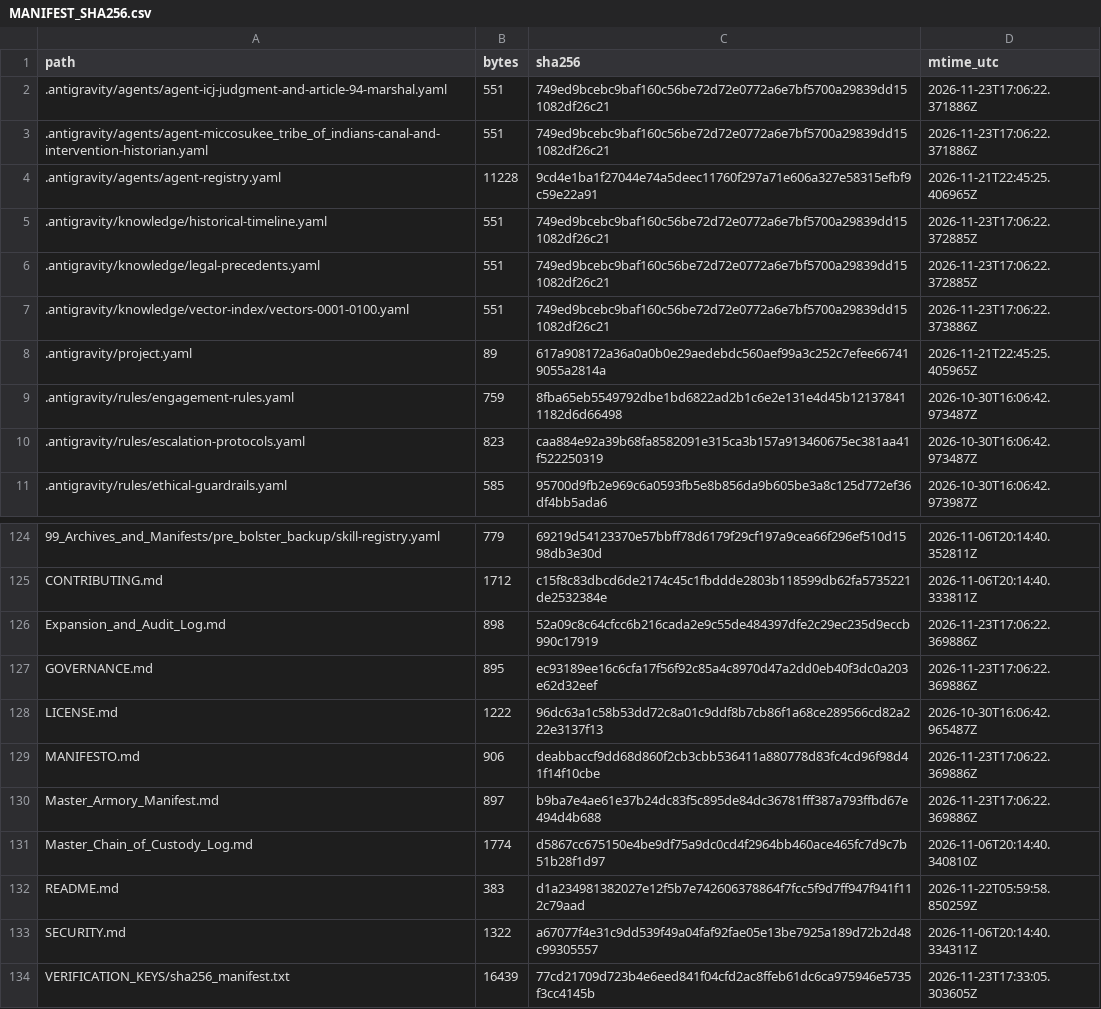
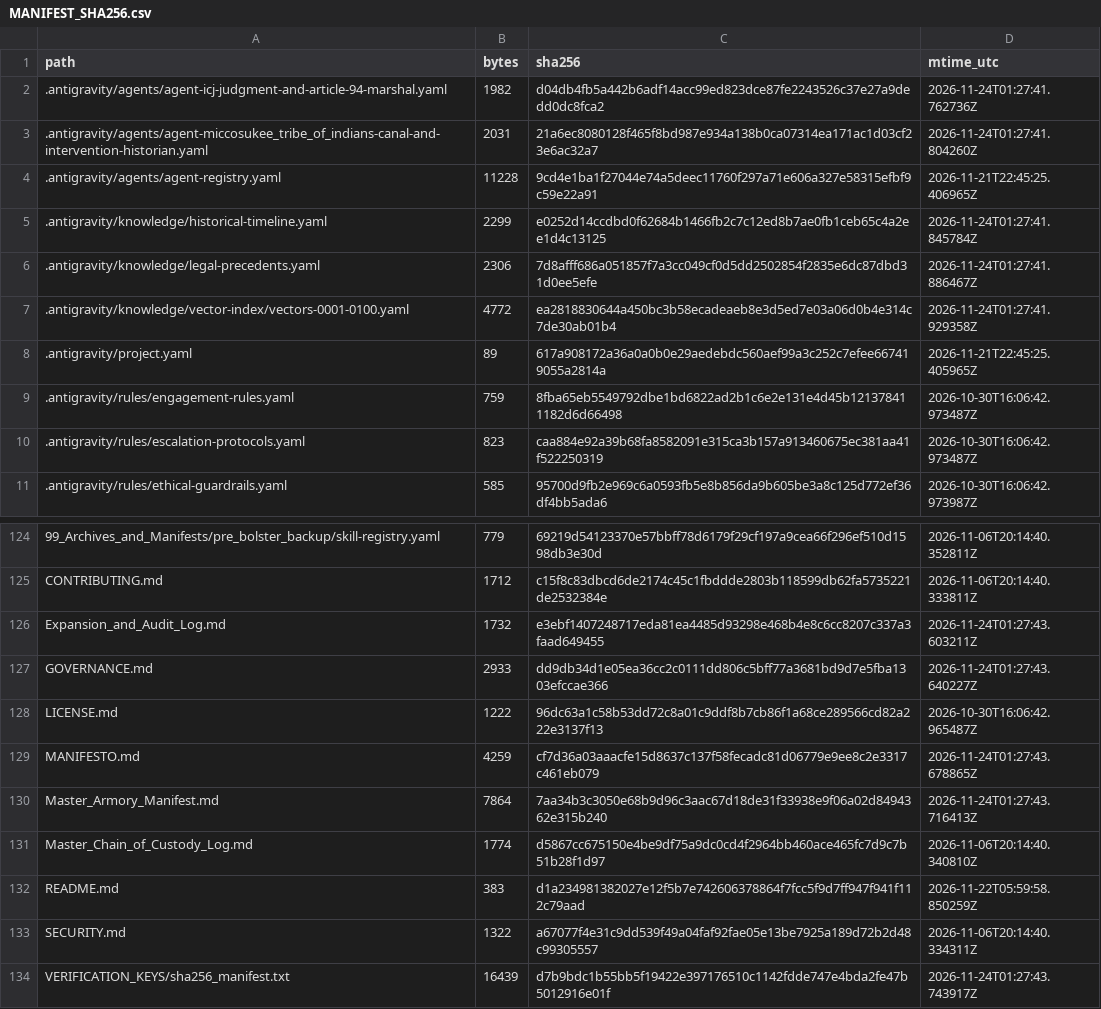
Before and after one commit to GlobalRestitutionAlliance/turtle-island-us-fl-miccosukee-tribe-of-indians-master-litigation, a CSV file: 99_Archives_and_Manifests/MANIFEST_SHA256.csv, drawn as a sheet; only a part is shown, gaps mark what is left out; the diff covers the shown part only.

```diff
--- a/99_Archives_and_Manifests/MANIFEST_SHA256.csv
+++ b/99_Archives_and_Manifests/MANIFEST_SHA256.csv
@@ -1,8 +1,8 @@
 path,bytes,sha256,mtime_utc
-.antigravity/agents/agent-icj-judgment-and-article-94-marshal.yaml,551,749ed9bcebc9baf160c56be72d72e0772a6e7bf5700a29839dd151082df26c21,2026-11-23T17:06:22.371886Z
-.antigravity/agents/agent-miccosukee_tribe_of_indians-canal-and-intervention-historian.yaml,551,749ed9bcebc9baf160c56be72d72e0772a6e7bf5700a29839dd151082df26c21,2026-11-23T17:06:22.371886Z
+.antigravity/agents/agent-icj-judgment-and-article-94-marshal.yaml,1982,d04db4fb5a442b6adf14acc99ed823dce87fe2243526c37e27a9dedd0dc8fca2,2026-11-24T01:27:41.762736Z
+.antigravity/agents/agent-miccosukee_tribe_of_indians-canal-and-intervention-historian.yaml,2031,21a6ec8080128f465f8bd987e934a138b0ca07314ea171ac1d03cf23e6ac32a7,2026-11-24T01:27:41.804260Z
 .antigravity/agents/agent-registry.yaml,11228,9cd4e1ba1f27044e74a5deec11760f297a71e606a327e58315efbf9c59e22a91,2026-11-21T22:45:25.406965Z
-.antigravity/knowledge/historical-timeline.yaml,551,749ed9bcebc9baf160c56be72d72e0772a6e7bf5700a29839dd151082df26c21,2026-11-23T17:06:22.372885Z
-.antigravity/knowledge/legal-precedents.yaml,551,749ed9bcebc9baf160c56be72d72e0772a6e7bf5700a29839dd151082df26c21,2026-11-23T17:06:22.372885Z
-.antigravity/knowledge/vector-index/vectors-0001-0100.yaml,551,749ed9bcebc9baf160c56be72d72e0772a6e7bf5700a29839dd151082df26c21,2026-11-23T17:06:22.373886Z
+.antigravity/knowledge/historical-timeline.yaml,2299,e0252d14ccdbd0f62684b1466fb2c7c12ed8b7ae0fb1ceb65c4a2ee1d4c13125,2026-11-24T01:27:41.845784Z
+.antigravity/knowledge/legal-precedents.yaml,2306,7d8afff686a051857f7a3cc049cf0d5dd2502854f2835e6dc87dbd31d0ee5efe,2026-11-24T01:27:41.886467Z
+.antigravity/knowledge/vector-index/vectors-0001-0100.yaml,4772,ea2818830644a450bc3b58ecadeaeb8e3d5ed7e03a06d0b4e314c7de30ab01b4,2026-11-24T01:27:41.929358Z
 .antigravity/project.yaml,89,617a908172a36a0a0b0e29aedebdc560aef99a3c252c7efee667419055a2814a,2026-11-21T22:45:25.405965Z
@@ -125,7 +125,7 @@ path,bytes,sha256,mtime_utc
 CONTRIBUTING.md,1712,c15f8c83dbcd6de2174c45c1fbddde2803b118599db62fa5735221de2532384e,2026-11-06T20:14:40.333811Z
-Expansion_and_Audit_Log.md,898,52a09c8c64cfcc6b216cada2e9c55de484397dfe2c29ec235d9eccb990c17919,2026-11-23T17:06:22.369886Z
-GOVERNANCE.md,895,ec93189ee16c6cfa17f56f92c85a4c8970d47a2dd0eb40f3dc0a203e62d32eef,2026-11-23T17:06:22.369886Z
+Expansion_and_Audit_Log.md,1732,e3ebf1407248717eda81ea4485d93298e468b4e8c6cc8207c337a3faad649455,2026-11-24T01:27:43.603211Z
+GOVERNANCE.md,2933,dd9db34d1e05ea36cc2c0111dd806c5bff77a3681bd9d7e5fba1303efccae366,2026-11-24T01:27:43.640227Z
 LICENSE.md,1222,96dc63a1c58b53dd72c8a01c9ddf8b7cb86f1a68ce289566cd82a222e3137f13,2026-10-30T16:06:42.965487Z
-MANIFESTO.md,906,deabbaccf9dd68d860f2cb3cbb536411a880778d83fc4cd96f98d41f14f10cbe,2026-11-23T17:06:22.369886Z
-Master_Armory_Manifest.md,897,b9ba7e4ae61e37b24dc83f5c895de84dc36781fff387a793ffbd67e494d4b688,2026-11-23T17:06:22.369886Z
+MANIFESTO.md,4259,cf7d36a03aaacfe15d8637c137f58fecadc81d06779e9ee8c2e3317c461eb079,2026-11-24T01:27:43.678865Z
+Master_Armory_Manifest.md,7864,7aa34b3c3050e68b9d96c3aac67d18de31f33938e9f06a02d8494362e315b240,2026-11-24T01:27:43.716413Z
 Master_Chain_of_Custody_Log.md,1774,d5867cc675150e4be9df75a9dc0cd4f2964bb460ace465fc7d9c7b51b28f1d97,2026-11-06T20:14:40.340810Z
@@ -133,2 +133,2 @@ README.md,383,d1a234981382027e12f5b7e742606378864f7fcc5f9d7ff947f941f112c79aad,2
 SECURITY.md,1322,a67077f4e31c9dd539f49a04faf92fae05e13be7925a189d72b2d48c99305557,2026-11-06T20:14:40.334311Z
-VERIFICATION_KEYS/sha256_manifest.txt,16439,77cd21709d723b4e6eed841f04cfd2ac8ffeb61dc6ca975946e5735f3cc4145b,2026-11-23T17:33:05.303605Z
+VERIFICATION_KEYS/sha256_manifest.txt,16439,d7b9bdc1b55bb5f19422e397176510c1142fdde747e4bda2fe47b5012916e01f,2026-11-24T01:27:43.743917Z
```
Also changed, not shown: 81 edited cells elsewhere in this file, 37 other files.
